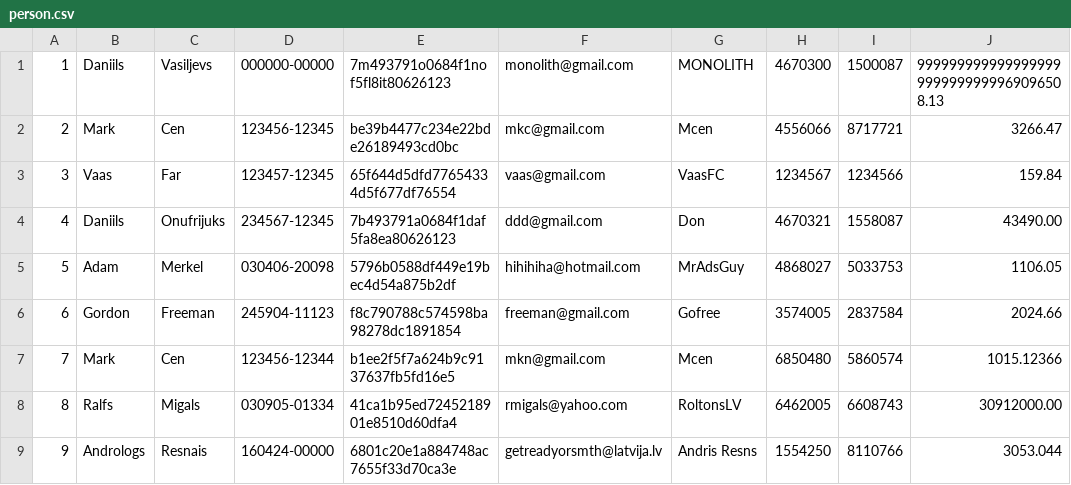
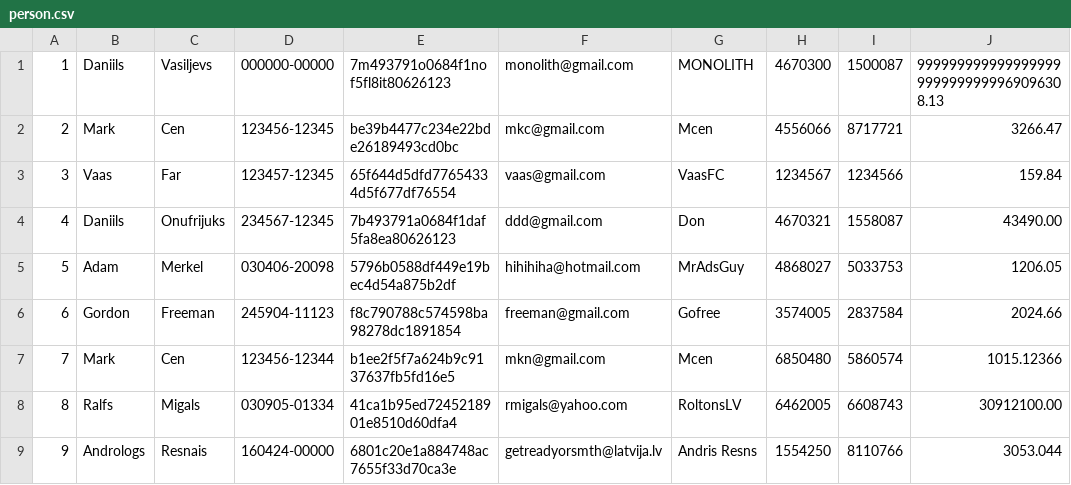
Before and after one commit to daniilsonufrijuks/Java-Bank-Application, a CSV file: resources/person.csv, drawn as a sheet.

```diff
--- a/resources/person.csv
+++ b/resources/person.csv
@@ -1,2 +1,2 @@
-1, Daniils, Vasiljevs, 000000-00000, 7m493791o0684f1nof5fl8it80626123, monolith@gmail.com, MONOLITH, 4670300, 1500087, 9999999999999999999999999999969096508.13
+1, Daniils, Vasiljevs, 000000-00000, 7m493791o0684f1nof5fl8it80626123, monolith@gmail.com, MONOLITH, 4670300, 1500087, 9999999999999999999999999999969096308.13
 2, Mark, Cen, 123456-12345, be39b4477c234e22bde26189493cd0bc, mkc@gmail.com, Mcen, 4556066, 8717721, 3266.47
@@ -4,6 +4,6 @@
 4, Daniils, Onufrijuks, 234567-12345, 7b493791a0684f1daf5fa8ea80626123, ddd@gmail.com, Don, 4670321, 1558087, 43490.00
-5, Adam, Merkel, 030406-20098, 5796b0588df449e19bec4d54a875b2df, hihihiha@hotmail.com, MrAdsGuy, 4868027, 5033753, 1106.05
+5, Adam, Merkel, 030406-20098, 5796b0588df449e19bec4d54a875b2df, hihihiha@hotmail.com, MrAdsGuy, 4868027, 5033753, 1206.05
 6, Gordon, Freeman, 245904-11123, f8c790788c574598ba98278dc1891854, freeman@gmail.com, Gofree, 3574005, 2837584, 2024.66
 7, Mark, Cen, 123456-12344, b1ee2f5f7a624b9c9137637fb5fd16e5, mkn@gmail.com, Mcen, 6850480, 5860574, 1015.12366
-8, Ralfs, Migals, 030905-01334, 41ca1b95ed7245218901e8510d60dfa4, rmigals@yahoo.com, RoltonsLV, 6462005, 6608743, 30912000.00
+8, Ralfs, Migals, 030905-01334, 41ca1b95ed7245218901e8510d60dfa4, rmigals@yahoo.com, RoltonsLV, 6462005, 6608743, 30912100.00
 9, Andrologs, Resnais, 160424-00000, 6801c20e1a884748ac7655f33d70ca3e, getreadyorsmth@latvija.lv, Andris Resns, 1554250, 8110766, 3053.044
```
Also changed, not shown: 5 other files.
